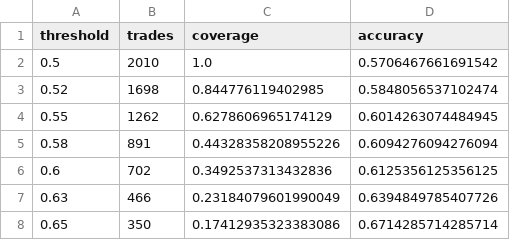
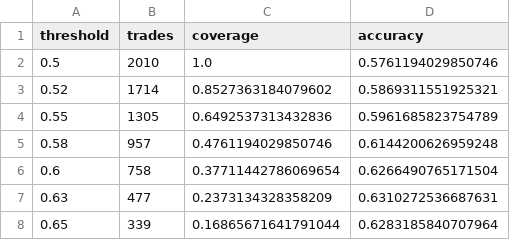
Before and after one commit to Adi0015/alphalens, a CSV file: notebooks/confidence_analysis.csv, drawn as a sheet.

```diff
--- a/notebooks/confidence_analysis.csv
+++ b/notebooks/confidence_analysis.csv
@@ -1,8 +1,8 @@
 threshold,trades,coverage,accuracy
-0.5,2010,1.0,0.5706467661691542
-0.52,1698,0.844776119402985,0.5848056537102474
-0.55,1262,0.6278606965174129,0.6014263074484945
-0.58,891,0.44328358208955226,0.6094276094276094
-0.6,702,0.3492537313432836,0.6125356125356125
-0.63,466,0.23184079601990049,0.6394849785407726
-0.65,350,0.17412935323383086,0.6714285714285714
+0.5,2010,1.0,0.5761194029850746
+0.52,1714,0.8527363184079602,0.5869311551925321
+0.55,1305,0.6492537313432836,0.5961685823754789
+0.58,957,0.4761194029850746,0.6144200626959248
+0.6,758,0.37711442786069654,0.6266490765171504
+0.63,477,0.2373134328358209,0.6310272536687631
+0.65,339,0.16865671641791044,0.6283185840707964
```
Also changed, not shown: notebooks/model_comparison.csv, 2 other files.
